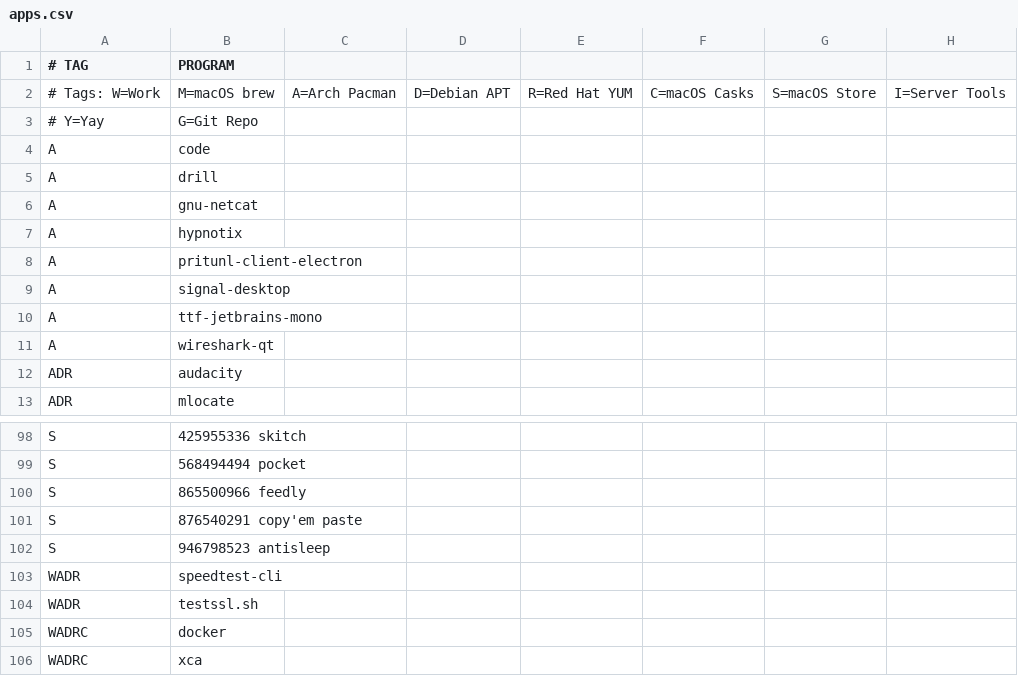
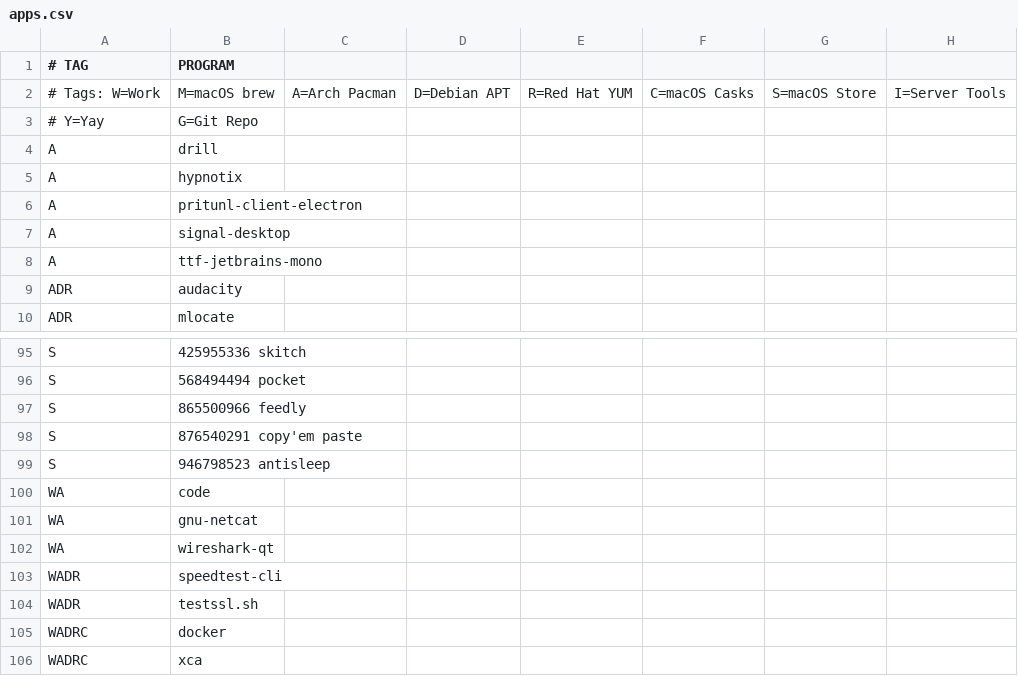
Before and after one commit to astsu777/bootstrap, a CSV file: apps.csv, drawn as a sheet; only a part is shown, gaps mark what is left out.

```diff
--- a/apps.csv
+++ b/apps.csv
@@ -3,5 +3,3 @@
 # Y=Yay, G=Git Repo
-A,code
 A,drill
-A,gnu-netcat
 A,hypnotix
@@ -10,3 +8,2 @@ A,signal-desktop
 A,ttf-jetbrains-mono
-A,wireshark-qt
 ADR,audacity
@@ -102,2 +99,5 @@ S,876540291 copy'em paste
 S,946798523 antisleep
+WA,code
+WA,gnu-netcat
+WA,wireshark-qt
 WADR,speedtest-cli
```
Also changed, not shown: 1 other file.
